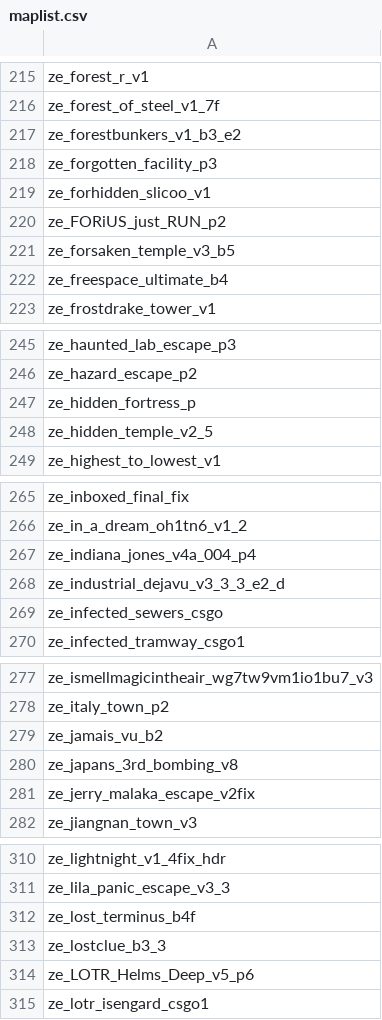
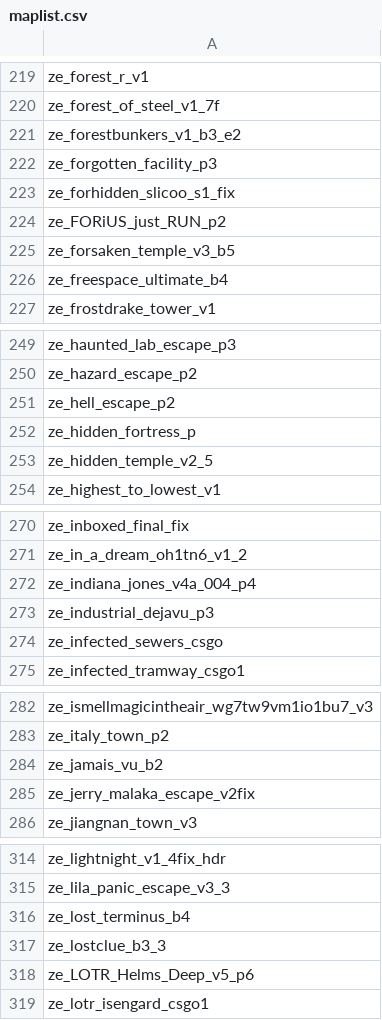
Before and after one commit to notkoen/Music-Names, a CSV file: maplist.csv, drawn as a sheet; only a part is shown, gaps mark what is left out; the diff covers the shown part only.

```diff
--- a/maplist.csv
+++ b/maplist.csv
@@ -218,3 +222,3 @@ ze_forestbunkers_v1_b3_e2,
 ze_forgotten_facility_p3,
-ze_forhidden_slicoo_v1,
+ze_forhidden_slicoo_s1_fix,
 ze_FORiUS_just_RUN_p2,
@@ -246,2 +250,3 @@ ze_haunted_lab_escape_p3,
 ze_hazard_escape_p2,
+ze_hell_escape_p2,
 ze_hidden_fortress_p,
@@ -267,3 +272,3 @@ ze_in_a_dream_oh1tn6_v1_2,
 ze_indiana_jones_v4a_004_p4,
-ze_industrial_dejavu_v3_3_3_e2_d,
+ze_industrial_dejavu_p3,
 ze_infected_sewers_csgo,
@@ -279,3 +284,2 @@ ze_italy_town_p2,
 ze_jamais_vu_b2,
-ze_japans_3rd_bombing_v8,
 ze_jerry_malaka_escape_v2fix,
@@ -311,3 +315,3 @@ ze_lightnight_v1_4fix_hdr,
 ze_lila_panic_escape_v3_3,
-ze_lost_terminus_b4f,
+ze_lost_terminus_b4,
 ze_lostclue_b3_3,
```
Also changed, not shown: 13 added rows and 13 edited cells elsewhere in this file, 1 other file.
